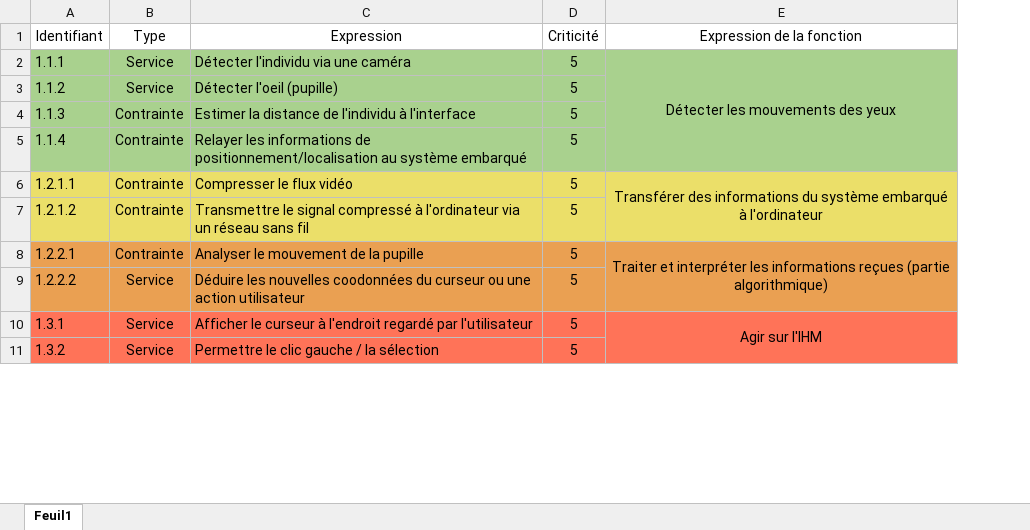
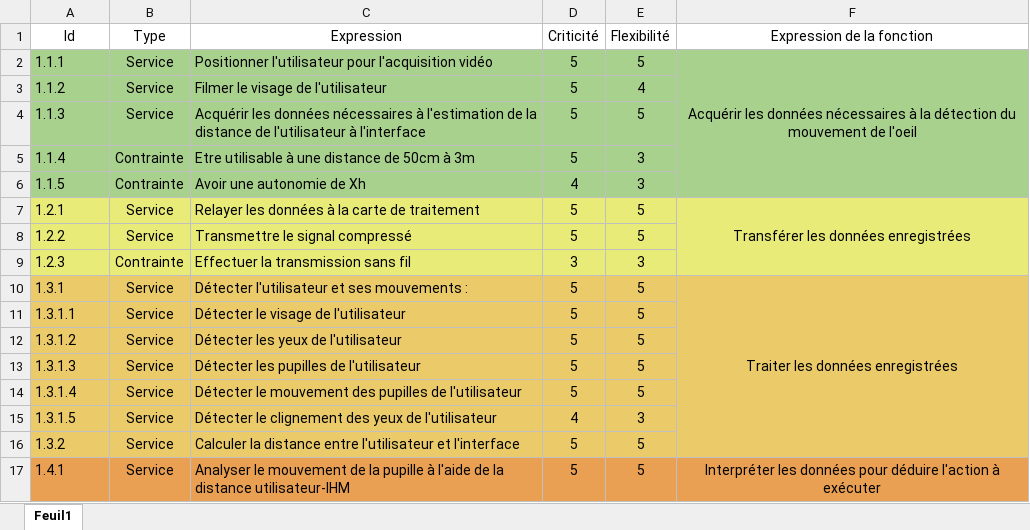
Before and after one commit to kat-leen/HELP, an Excel workbook: BottomUp.xlsx, sheet Feuil1, drawn as a sheet; only a part is shown; values as stored, in another font and other column widths than the file's, no borders; removed rows and columns are numbered as before the commit, all else as after; the diff covers the shown part only; the diff names each change by its address in the sheet, - before the commit and + after, or states it on an @@ line.

```diff
--- a/BottomUp.xlsx (sheet Feuil1)
+++ b/BottomUp.xlsx (sheet Feuil1)
+column E (Flexibilité), rows 2-5: 5 | 4 | 5 | 3; row 8: 5; row 10: 5; row 16: 5
-A1: Identifiant
+A1: Id
-C2 (Expression): Détecter l'individu via une caméra
+C2 (Expression): Positionner l'utilisateur pour l'acquisition vidéo
-F2 (Expression de la fonction): Détecter les mouvements des yeux
+F2 (Expression de la fonction): Acquérir les données nécessaires à la détection du mouvement de l'oeil
-C3 (Expression): Détecter l'oeil (pupille)
+C3 (Expression): Filmer le visage de l'utilisateur
-B4 (Type): Contrainte
+B4 (Type): Service
-C4 (Expression): Estimer la distance de l'individu à l'interface
+C4 (Expression): Acquérir les données nécessaires à l'estimation de la distance de l'utilisateur à l'interface
-C5 (Expression): Relayer les informations de positionnement/localisation au système embarqué
+C5 (Expression): Etre utilisable à une distance de 50cm à 3m
-row 6: 1.2.1.1 | Contrainte | Compresser le flux vidéo | 5 | Transférer des informations du système embarqué à l'ordinateur
-row 7: 1.2.1.2 | Contrainte | Transmettre le signal compressé à l'ordinateur via un réseau sans fil | 5
-row 8: 1.2.2.1 | Contrainte | Analyser le mouvement de la pupille | 5 | Traiter et interpréter les informations reçues (partie algorithmique)
+row 6: 1.1.5 | Contrainte | Avoir une autonomie de Xh | 4 | 3
+row 7: 1.2.1 | Service | Relayer les données à la carte de traitement | 5 | 5 | Transférer les données enregistrées
-A8 (Id): 1.2.2.2
+A8 (Id): 1.2.2
-A8:D8 fill: #EAA052
+A8:D8 fill: #E9EB79
-C8 (Expression): Déduire les nouvelles coodonnées du curseur ou une action utilisateur
+C8 (Expression): Transmettre le signal compressé
-F8 fill: #EAA052
+F8 fill: #E9EB79
+row 9: 1.2.3 | Contrainte | Effectuer la transmission sans fil | 3 | 3
-A10:D10 fill: #FF7358
+A10:D10 fill: #EBCB69
-C10 (Expression): Afficher le curseur à l'endroit regardé par l'utilisateur
+C10 (Expression): Détecter l'utilisateur et ses mouvements :
-F10 (Expression de la fonction): Agir sur l'IHM
+F10 (Expression de la fonction): Traiter les données enregistrées
-F10 fill: #FF7358
+F10 fill: #EBCB69
-E10:E12 merged
+F10:F16 merged
+row 11: 1.3.1.1 | Service | Détecter le visage de l'utilisateur | 5 | 5
+row 12: 1.3.1.2 | Service | Détecter les yeux de l'utilisateur | 5 | 5
+row 13: 1.3.1.3 | Service | Détecter les pupilles de l'utilisateur | 5 | 5
+row 14: 1.3.1.4 | Service | Détecter le mouvement des pupilles de l'utilisateur | 5 | 5
+row 15: 1.3.1.5 | Service | Détecter le clignement des yeux de l'utilisateur | 4 | 3
-A16:D16 fill: #FF7358
+A16:D16 fill: #EBCB69
-C16 (Expression): Permettre le clic gauche / la sélection
+C16 (Expression): Calculer la distance entre l'utilisateur et l'interface
-F16 fill: #FF7358
+F16 fill: #EBCB69
+row 17: 1.4.1 | Service | Analyser le mouvement de la pupille à l'aide de la distance utilisateur-IHM | 5 | 5 | Interpréter les données pour déduire l'action à exécuter
```
Also changed, not shown: 4 added rows and 2 edited cells elsewhere in this sheet, FAST_raffine.xlsx, 45 other files.
